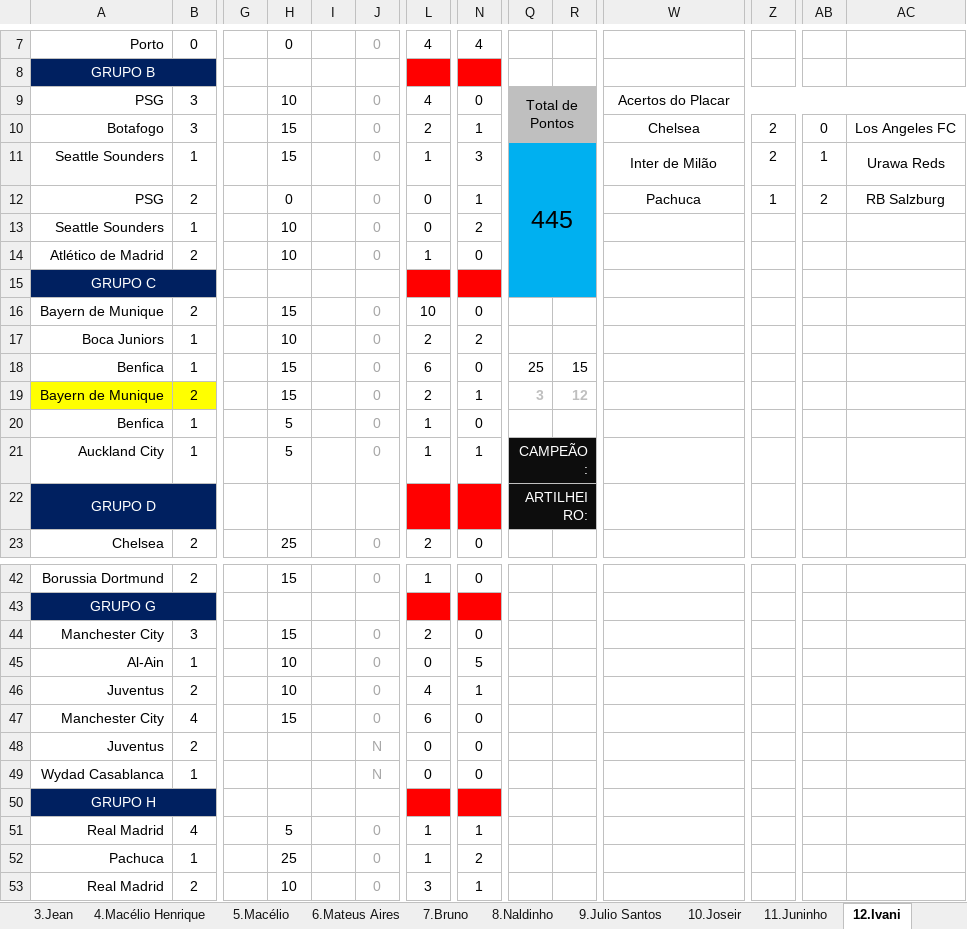
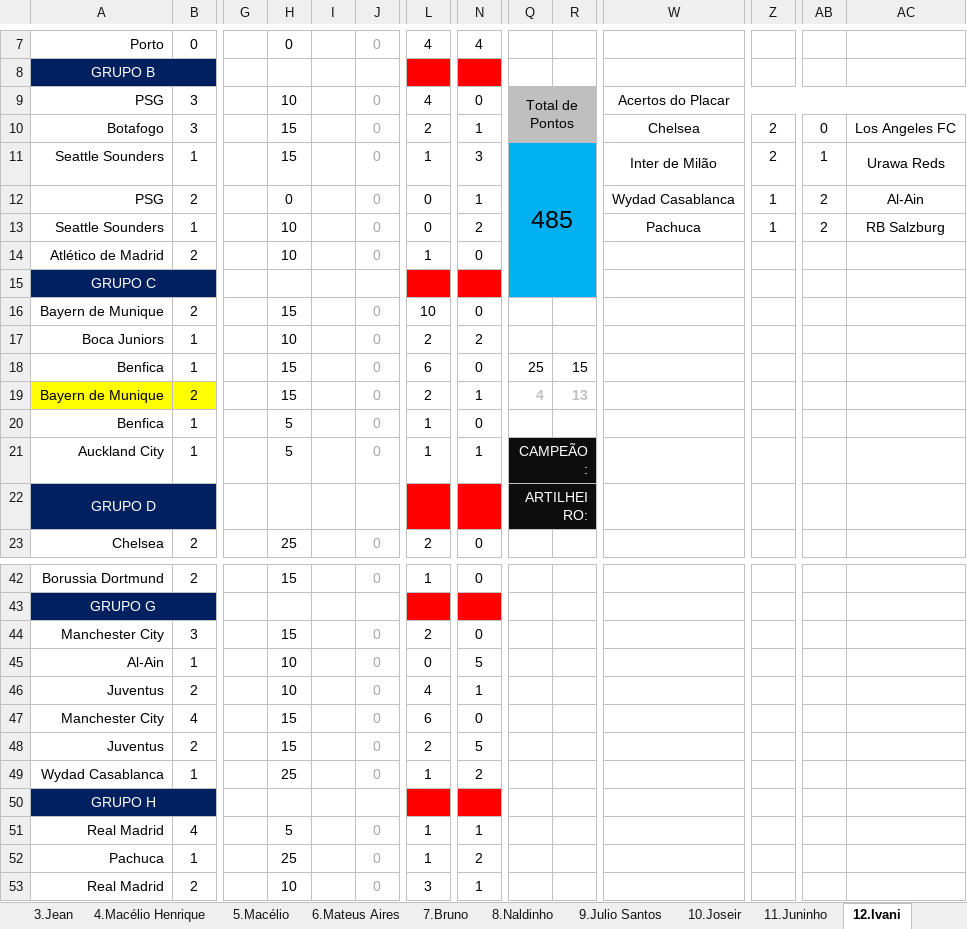
Before and after one commit to IvanIndaia/mundialdeclubes2025, an Excel workbook: docs/BolãoCopa_Mundial de Clubes da FIFA-2025.xlsm, sheet 12.Ivani, drawn as a sheet; only a part is shown, gaps mark what is left out; values as stored, in another font and other column widths than the file's, no borders; charts and pictures not drawn; the diff names each change by its address in the sheet, - before the commit and + after, or states it on an @@ line.

```diff
--- a/docs/BolãoCopa_Mundial de Clubes da FIFA-2025.xlsm (sheet 12.Ivani)
+++ b/docs/BolãoCopa_Mundial de Clubes da FIFA-2025.xlsm (sheet 12.Ivani)
-Q11: 445
+Q11: 485
-W12: Pachuca
+W12: Wydad Casablanca
-AC12: RB Salzburg
+AC12: Al-Ain
-W13: (empty)
+W13: Pachuca
-Z13: (empty)
+Z13: 1
-AB13: (empty)
+AB13: 2
-AC13: (empty)
+AC13: RB Salzburg
-Q19: 3
+Q19: 4
-R19: 12
+R19: 13
-H48: (empty)
+H48: 15
-J48:J49: N
+J48:J49: 0
-L48: 0
+L48: 2
-N48: 0
+N48: 5
-H49: (empty)
+H49: 25
-L49: 0
+L49: 1
-N49: 0
+N49: 2
```
Also changed, not shown: sheet Classificação, sheet 14.Mateus Henrique, sheet 15.Gabriel, sheet 5.Macélio, sheet Placar Exato, sheet 1.Ivan, 17 more sheets, hidden cells.
